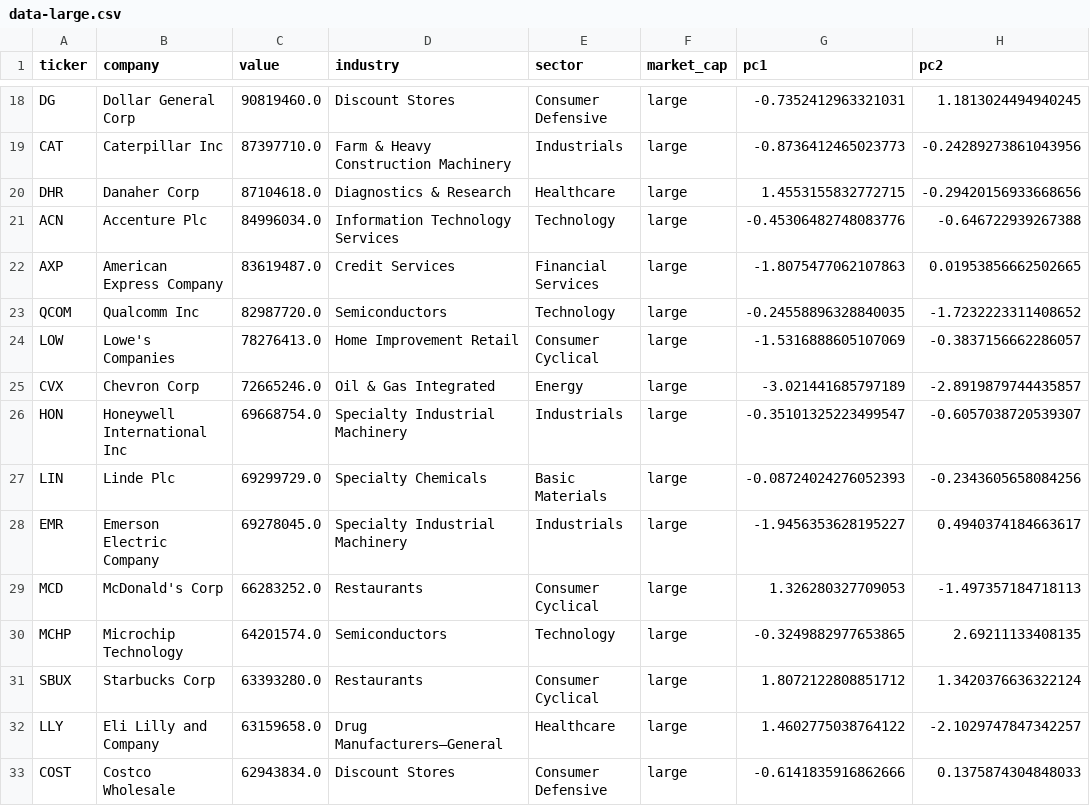
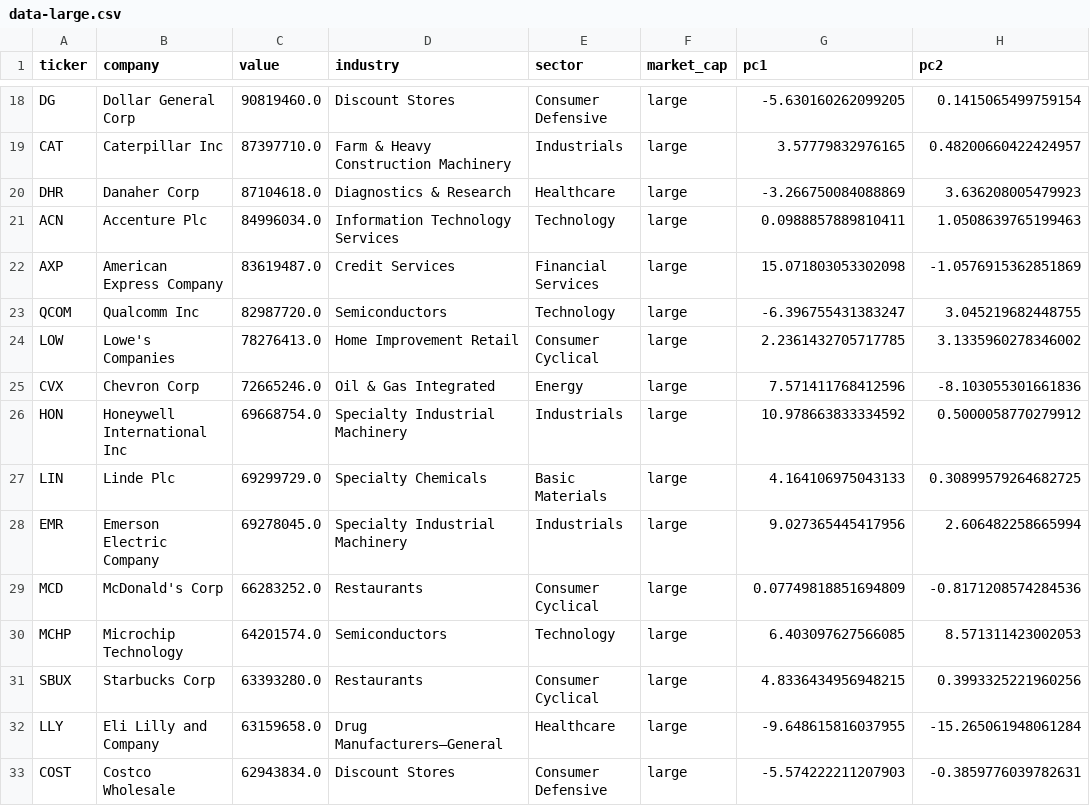
Before and after one commit to chris-santiago/top-holdings, a CSV file: data-large.csv, drawn as a sheet; only a part is shown, gaps mark what is left out; the diff covers the shown part only; the diff names each change by its address in the sheet, - before the commit and + after, or states it on an @@ line.

```diff
--- a/data-large.csv
+++ b/data-large.csv
-G18 (pc1): -0.7352412963321031
+G18 (pc1): -5.630160262099205
-H18 (pc2): 1.1813024494940245
+H18 (pc2): 0.1415065499759154
-G19 (pc1): -0.8736412465023773
+G19 (pc1): 3.57779832976165
-H19 (pc2): -0.24289273861043956
+H19 (pc2): 0.48200660422424957
-G20 (pc1): 1.4553155832772715
+G20 (pc1): -3.266750084088869
-H20 (pc2): -0.29420156933668656
+H20 (pc2): 3.636208005479923
-G21 (pc1): -0.45306482748083776
+G21 (pc1): 0.0988857889810411
-H21 (pc2): -0.646722939267388
+H21 (pc2): 1.0508639765199463
-G22 (pc1): -1.8075477062107863
+G22 (pc1): 15.071803053302098
-H22 (pc2): 0.01953856662502665
+H22 (pc2): -1.0576915362851869
-G23 (pc1): -0.24558896328840035
+G23 (pc1): -6.396755431383247
-H23 (pc2): -1.7232223311408652
+H23 (pc2): 3.045219682448755
-G24 (pc1): -1.5316888605107069
+G24 (pc1): 2.2361432705717785
-H24 (pc2): -0.3837156662286057
+H24 (pc2): 3.1335960278346002
-G25 (pc1): -3.021441685797189
+G25 (pc1): 7.571411768412596
-H25 (pc2): -2.8919879744435857
+H25 (pc2): -8.103055301661836
-G26 (pc1): -0.35101325223499547
+G26 (pc1): 10.978663833334592
-H26 (pc2): -0.6057038720539307
+H26 (pc2): 0.5000058770279912
-G27 (pc1): -0.08724024276052393
+G27 (pc1): 4.164106975043133
-H27 (pc2): -0.2343605658084256
+H27 (pc2): 0.30899579264682725
-G28 (pc1): -1.9456353628195227
+G28 (pc1): 9.027365445417956
-H28 (pc2): 0.4940374184663617
+H28 (pc2): 2.606482258665994
-G29 (pc1): 1.326280327709053
+G29 (pc1): 0.07749818851694809
-H29 (pc2): -1.497357184718113
+H29 (pc2): -0.8171208574284536
-G30 (pc1): -0.3249882977653865
+G30 (pc1): 6.403097627566085
-H30 (pc2): 2.69211133408135
+H30 (pc2): 8.571311423002053
-G31 (pc1): 1.8072122808851712
+G31 (pc1): 4.8336434956948215
-H31 (pc2): 1.3420376636322124
+H31 (pc2): 0.3993325221960256
-G32 (pc1): 1.4602775038764122
+G32 (pc1): -9.648615816037955
-H32 (pc2): -2.1029747847342257
+H32 (pc2): -15.265061948061284
-G33 (pc1): -0.6141835916862666
+G33 (pc1): -5.574222211207903
-H33 (pc2): 0.1375874304848033
+H33 (pc2): -0.3859776039782631
```
Also changed, not shown: 68 edited cells elsewhere in this file, data-mega.csv, data-micro.csv, 12 other files.
